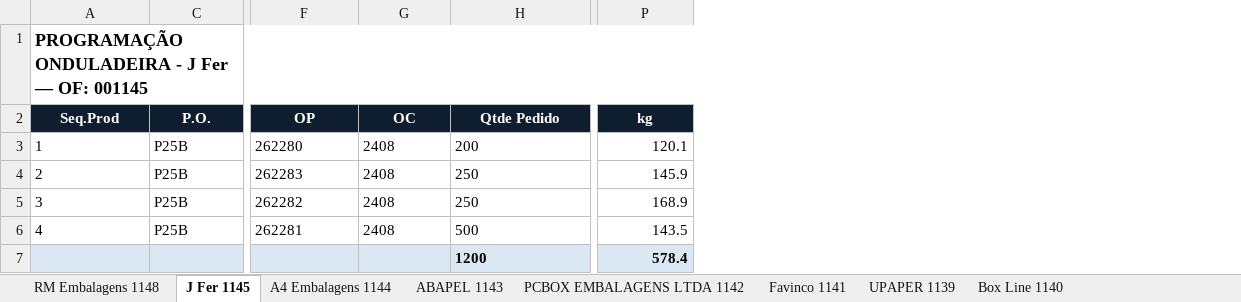
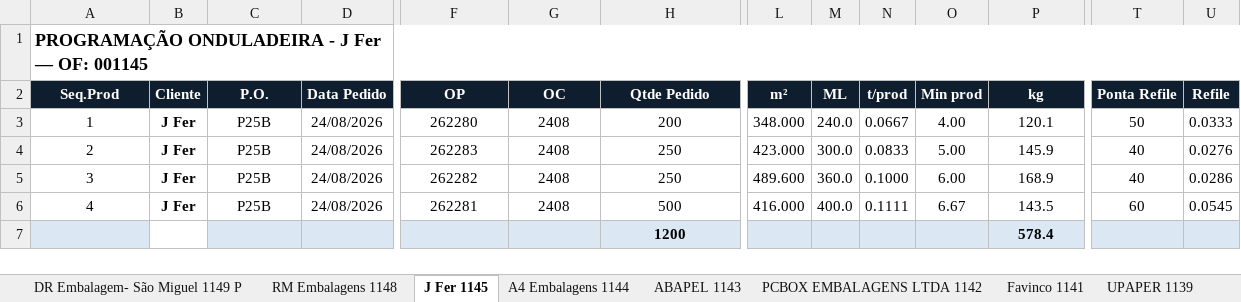
Before and after one commit to marcilianocamargo-stack/controle-producao-etiquetas, an Excel workbook: programacao-hoje.xlsx, sheet J Fer 1145, drawn as a sheet; only a part is shown, gaps mark what is left out; values as stored, in another font and other column widths than the file's, no borders; the diff covers the shown part only; the diff names each change by its address in the sheet, - before the commit and + after, or states it on an @@ line.

```diff
--- a/programacao-hoje.xlsx (sheet J Fer 1145)
+++ b/programacao-hoje.xlsx (sheet J Fer 1145)
+sheet tab: DR Embalagem- São Miguel 1149 P
@@ column B (Cliente) unhidden, rows 3-6: all J Fer @@
@@ column D (Data Pedido) unhidden, rows 3-6: all 24/08/2026 @@
@@ column L (m²) unhidden, rows 3-6: 348.000 | 423.000 | 489.600 | 416.000 @@
@@ column M (ML) unhidden, rows 3-6: 240.0 | 300.0 | 360.0 | 400.0 @@
@@ column N (t/prod) unhidden, rows 3-6: 0.0667 | 0.0833 | 0.1000 | 0.1111 @@
@@ column O (Min prod) unhidden, rows 3-6: 4.00 | 5.00 | 6.00 | 6.67 @@
@@ column T (Ponta Refile) unhidden, rows 3-6: 50 | 40 | 40 | 60 @@
@@ column U (Refile) unhidden, rows 3-6: 0.0333 | 0.0276 | 0.0286 | 0.0545 @@
-A3:A6 alignment: left
+A3:A6 alignment: center
-C3:C6 alignment: left
+C3:C6 alignment: center
-F3:H6 alignment: left
+F3:H6 alignment: center
-P3:P6 alignment: right
+P3:P6 alignment: center
-H7 alignment: left
+H7 alignment: center
-P7 alignment: right
+P7 alignment: center
```
Also changed, not shown: cell formats elsewhere in this sheet.
